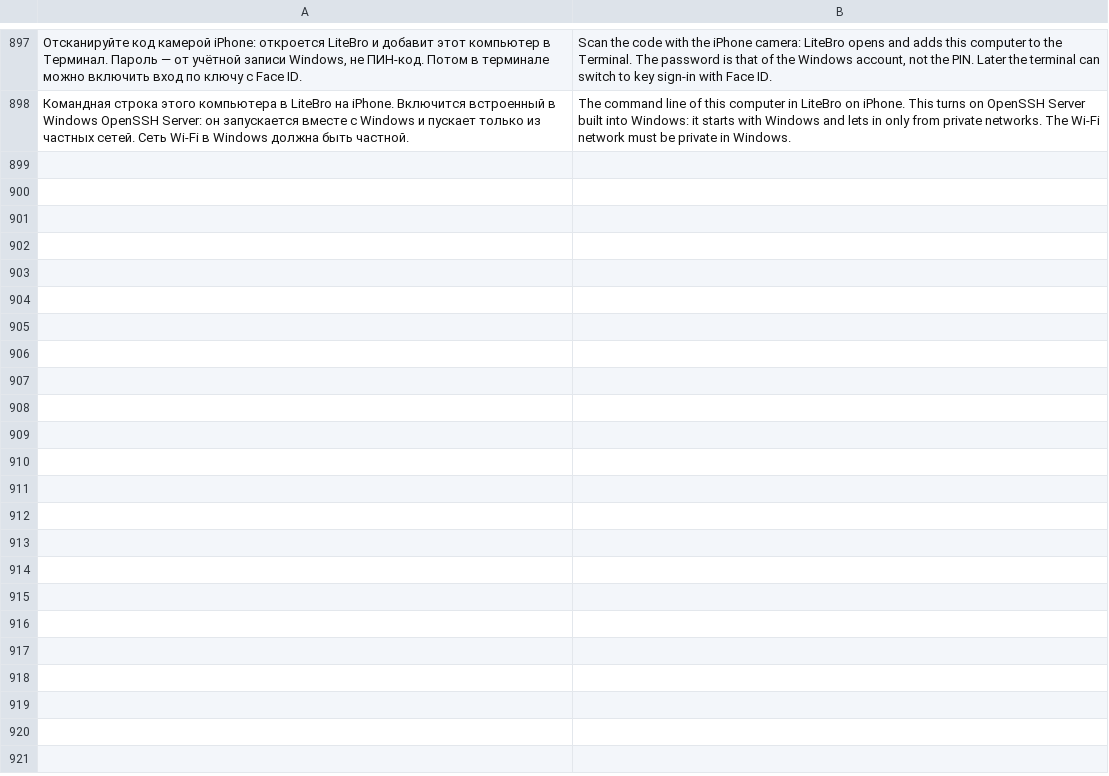
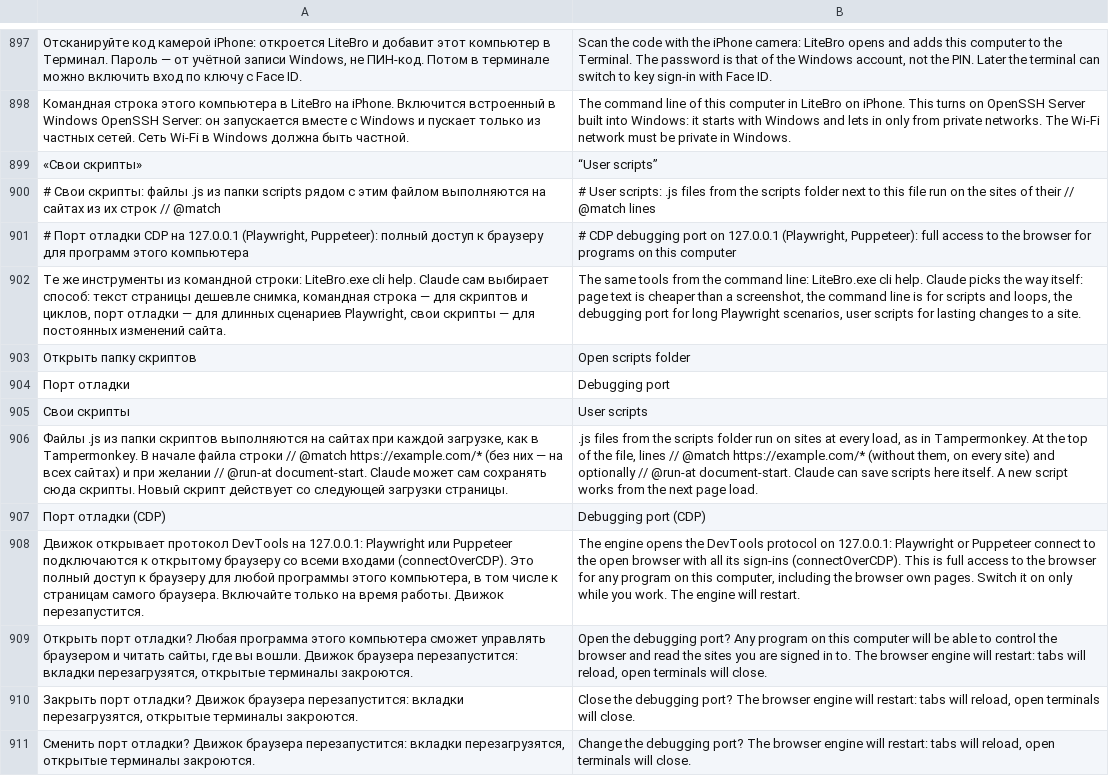
Before and after one commit to ronanime-arch/LiteBro, a TSV file: src/Browser/en.tsv, drawn as a sheet; only a part is shown, gaps mark what is left out; the diff names each change by its address in the sheet, - before the commit and + after, or states it on an @@ line.

```diff
--- a/src/Browser/en.tsv
+++ b/src/Browser/en.tsv
+row 899: «Свои скрипты» | “User scripts”
+row 900: # Свои скрипты: файлы .js из папки scripts рядом с этим файлом выполняются на сайтах из их строк // @match | # User scripts: .js files from the scripts folder next to this file run on the sites of their // @match lines
+row 901: # Порт отладки CDP на 127.0.0.1 (Playwright, Puppeteer): полный доступ к браузеру для программ этого компьютера | # CDP debugging port on 127.0.0.1 (Playwright, Puppeteer): full access to the browser for programs on this computer
+row 902: Те же инструменты из командной строки: LiteBro.exe cli help. Claude сам выбирает способ: текст страницы дешевле снимка, командная строка — для скриптов и циклов, порт отладки — для длинных сценариев Playwright, свои скрипты — для постоянных изменений сайта. | The same tools from the command line: LiteBro.exe cli help. Claude picks the way itself: page text is cheaper than a screenshot, the command line is for scripts and loops, the debugging port for long Playwright scenarios, user scripts for lasting changes to a site.
+row 903: Открыть папку скриптов | Open scripts folder
+row 904: Порт отладки | Debugging port
+row 905: Свои скрипты | User scripts
+row 906: Файлы .js из папки скриптов выполняются на сайтах при каждой загрузке, как в Tampermonkey. В начале файла строки // @match https://example.com/* (без них — на всех сайтах) и при желании // @run-at document-start. Claude может сам сохранять сюда скрипты. Новый скрипт действует со следующей загрузки страницы. | .js files from the scripts folder run on sites at every load, as in Tampermonkey. At the top of the file, lines // @match https://example.com/* (without them, on every site) and optionally // @run-at document-start. Claude can save scripts here itself. A new script works from the next page load.
+row 907: Порт отладки (CDP) | Debugging port (CDP)
+row 908: Движок открывает протокол DevTools на 127.0.0.1: Playwright или Puppeteer подключаются к открытому браузеру со всеми входами (connectOverCDP). Это полный доступ к браузеру для любой программы этого компьютера, в том числе к страницам самого браузера. Включайте только на время работы. Движок перезапустится. | The engine opens the DevTools protocol on 127.0.0.1: Playwright or Puppeteer connect to the open browser with all its sign-ins (connectOverCDP). This is full access to the browser for any program on this computer, including the browser own pages. Switch it on only while you work. The engine will restart.
+row 909: Открыть порт отладки? Любая программа этого компьютера сможет управлять браузером и читать сайты, где вы вошли. Движок браузера перезапустится: вкладки перезагрузятся, открытые терминалы закроются. | Open the debugging port? Any program on this computer will be able to control the browser and read the sites you are signed in to. The browser engine will restart: tabs will reload, open terminals will close.
+row 910: Закрыть порт отладки? Движок браузера перезапустится: вкладки перезагрузятся, открытые терминалы закроются. | Close the debugging port? The browser engine will restart: tabs will reload, open terminals will close.
+row 911: Сменить порт отладки? Движок браузера перезапустится: вкладки перезагрузятся, открытые терминалы закроются. | Change the debugging port? The browser engine will restart: tabs will reload, open terminals will close.
```
Also changed, not shown: 10 other files.
